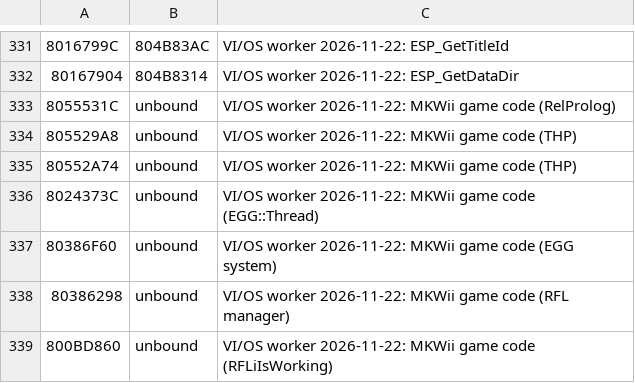
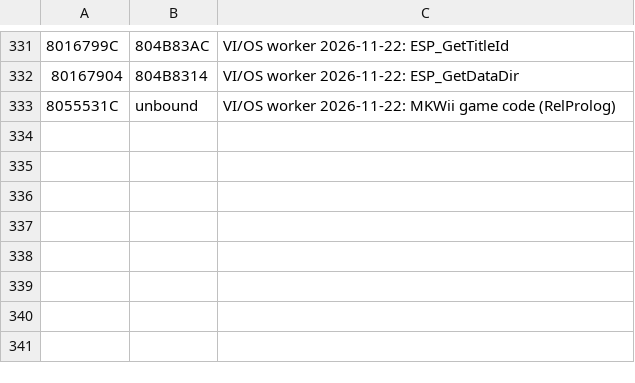
Before and after one commit to One-Piece-Unlimited-Cruise-Episode-1/opuc1-recomp, a TSV file: projects/opuc1/rebind_overrides.tsv, drawn as a sheet; only a part is shown, gaps mark what is left out; the diff names each change by its address in the sheet, - before the commit and + after, or states it on an @@ line.

```diff
--- a/projects/opuc1/rebind_overrides.tsv
+++ b/projects/opuc1/rebind_overrides.tsv
-row 334: 805529A8 | unbound | VI/OS worker 2026-11-22: MKWii game code (THP)
-row 335: 80552A74 | unbound | VI/OS worker 2026-11-22: MKWii game code (THP)
-row 336: 8024373C | unbound | VI/OS worker 2026-11-22: MKWii game code (EGG::Thread)
-row 337: 80386F60 | unbound | VI/OS worker 2026-11-22: MKWii game code (EGG system)
-row 338: 80386298 | unbound | VI/OS worker 2026-11-22: MKWii game code (RFL manager)
-row 339: 800BD860 | unbound | VI/OS worker 2026-11-22: MKWii game code (RFLiIsWorking)
```
Also changed, not shown: 37 other files.
